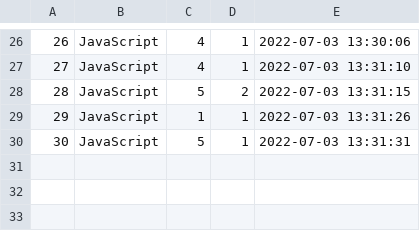
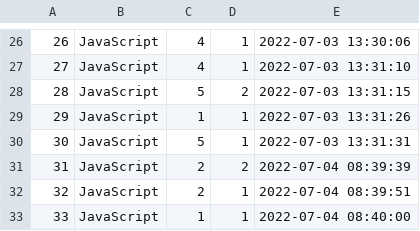
Before and after one commit to marlon-schmitz-289/Notenverwaltung, a CSV file: Notenverwaltung/Persistenz/Savefiles/noten.csv, drawn as a sheet; only a part is shown, gaps mark what is left out.

```diff
--- a/Notenverwaltung/Persistenz/Savefiles/noten.csv
+++ b/Notenverwaltung/Persistenz/Savefiles/noten.csv
@@ -30 +30,4 @@
 30;JavaScript;5;1;2022-07-03 13:31:31
+31;JavaScript;2;2;2022-07-04 08:39:39
+32;JavaScript;2;1;2022-07-04 08:39:51
+33;JavaScript;1;1;2022-07-04 08:40:00
```
Also changed, not shown: 9 other files.
